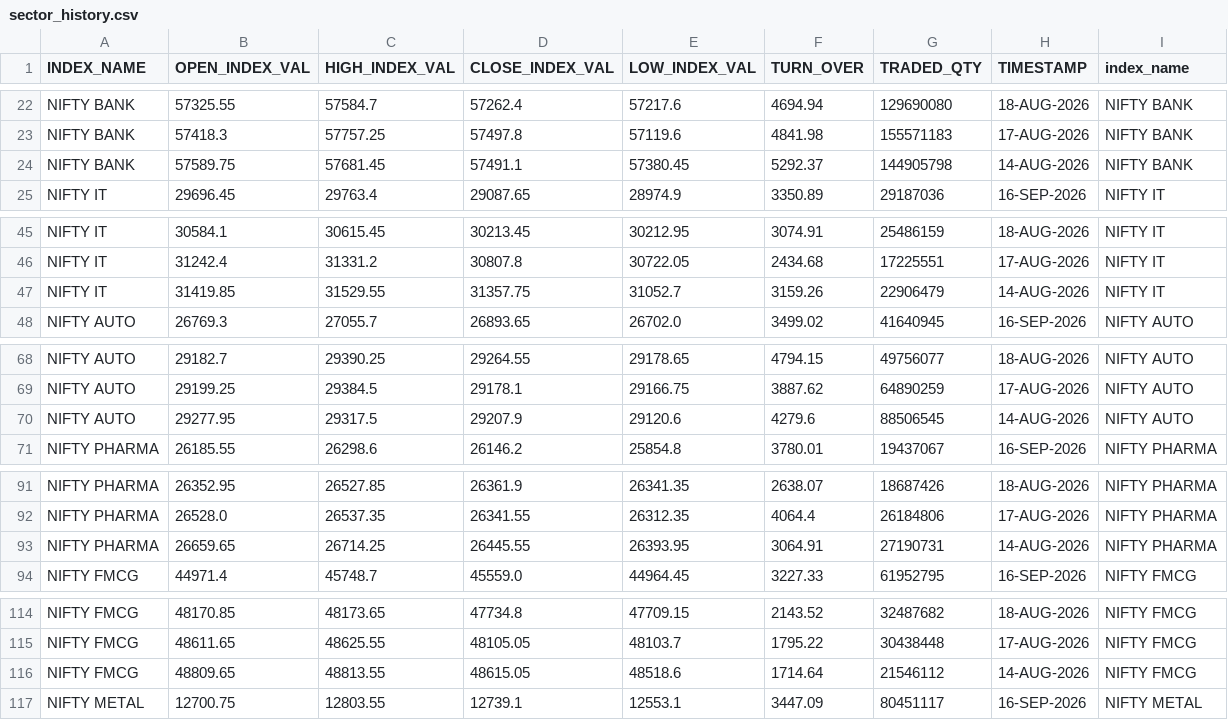
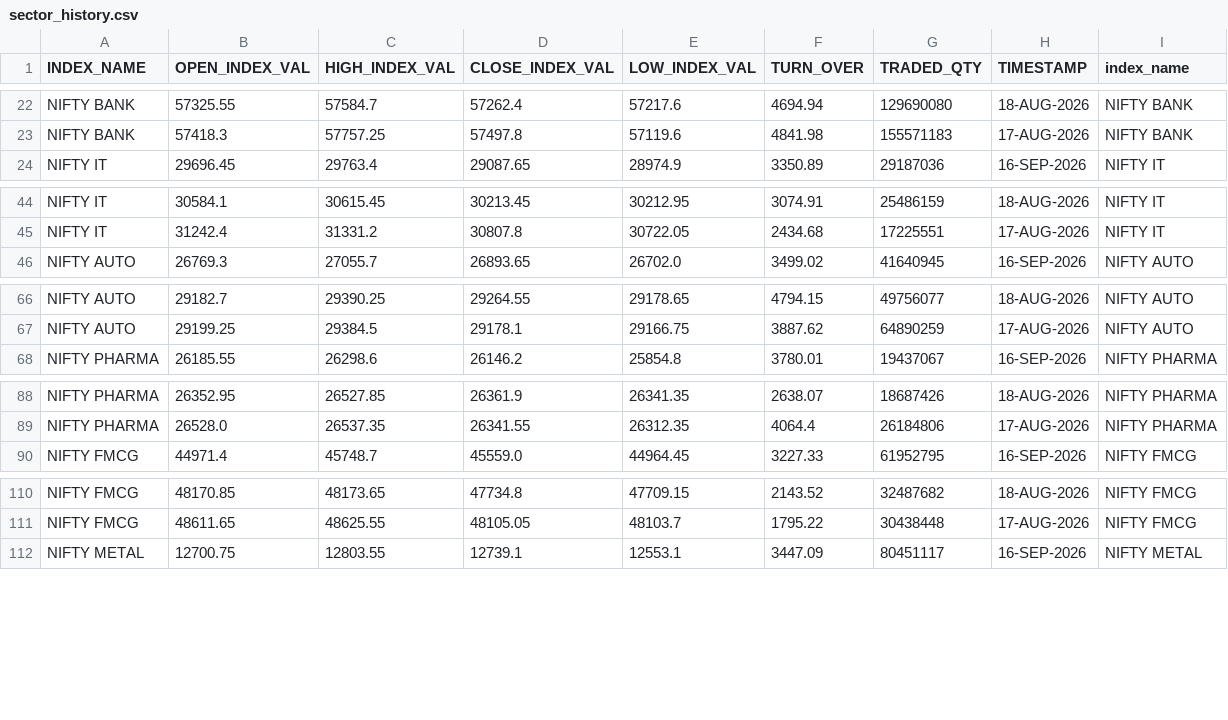
Before and after one commit to Aruj-Singh/nse-dashboard, a CSV file: data/sector_history.csv, drawn as a sheet; only a part is shown, gaps mark what is left out; the diff covers the shown part only.

```diff
--- a/data/sector_history.csv
+++ b/data/sector_history.csv
@@ -23,3 +23,2 @@ NIFTY BANK,57325.55,57584.7,57262.4,57217.6,4694.94,129690080,18-AUG-2026,NIFTY
 NIFTY BANK,57418.3,57757.25,57497.8,57119.6,4841.98,155571183,17-AUG-2026,NIFTY BANK
-NIFTY BANK,57589.75,57681.45,57491.1,57380.45,5292.37,144905798,14-AUG-2026,NIFTY BANK
 NIFTY IT,29696.45,29763.4,29087.65,28974.9,3350.89,29187036,16-SEP-2026,NIFTY IT
@@ -46,3 +45,2 @@ NIFTY IT,30584.1,30615.45,30213.45,30212.95,3074.91,25486159,18-AUG-2026,NIFTY I
 NIFTY IT,31242.4,31331.2,30807.8,30722.05,2434.68,17225551,17-AUG-2026,NIFTY IT
-NIFTY IT,31419.85,31529.55,31357.75,31052.7,3159.26,22906479,14-AUG-2026,NIFTY IT
 NIFTY AUTO,26769.3,27055.7,26893.65,26702.0,3499.02,41640945,16-SEP-2026,NIFTY AUTO
@@ -69,3 +67,2 @@ NIFTY AUTO,29182.7,29390.25,29264.55,29178.65,4794.15,49756077,18-AUG-2026,NIFTY
 NIFTY AUTO,29199.25,29384.5,29178.1,29166.75,3887.62,64890259,17-AUG-2026,NIFTY AUTO
-NIFTY AUTO,29277.95,29317.5,29207.9,29120.6,4279.6,88506545,14-AUG-2026,NIFTY AUTO
 NIFTY PHARMA,26185.55,26298.6,26146.2,25854.8,3780.01,19437067,16-SEP-2026,NIFTY PHARMA
@@ -92,3 +89,2 @@ NIFTY PHARMA,26352.95,26527.85,26361.9,26341.35,2638.07,18687426,18-AUG-2026,NIF
 NIFTY PHARMA,26528.0,26537.35,26341.55,26312.35,4064.4,26184806,17-AUG-2026,NIFTY PHARMA
-NIFTY PHARMA,26659.65,26714.25,26445.55,26393.95,3064.91,27190731,14-AUG-2026,NIFTY PHARMA
 NIFTY FMCG,44971.4,45748.7,45559.0,44964.45,3227.33,61952795,16-SEP-2026,NIFTY FMCG
@@ -115,3 +111,2 @@ NIFTY FMCG,48170.85,48173.65,47734.8,47709.15,2143.52,32487682,18-AUG-2026,NIFTY
 NIFTY FMCG,48611.65,48625.55,48105.05,48103.7,1795.22,30438448,17-AUG-2026,NIFTY FMCG
-NIFTY FMCG,48809.65,48813.55,48615.05,48518.6,1714.64,21546112,14-AUG-2026,NIFTY FMCG
 NIFTY METAL,12700.75,12803.55,12739.1,12553.1,3447.09,80451117,16-SEP-2026,NIFTY METAL
```
Also changed, not shown: 10 removed rows elsewhere in this file, data/most_active_value.csv, data/most_active_volume.csv, 5 other files.
